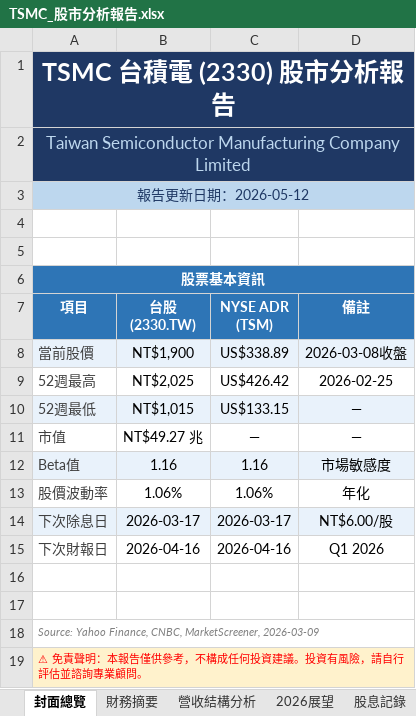
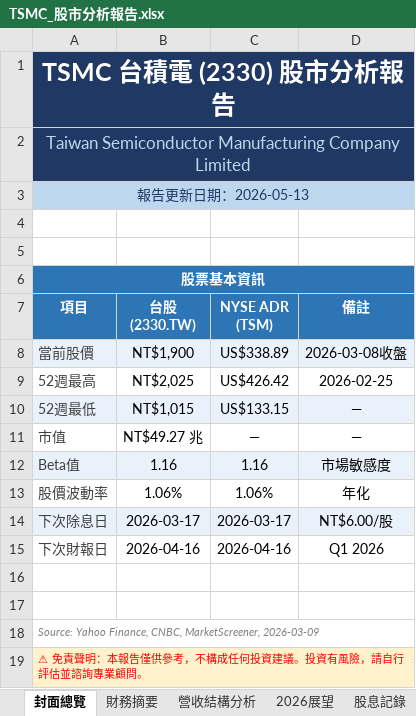
Before and after one commit to Tomwu229622/tsmc-daily-report, an Excel workbook: TSMC_股市分析報告.xlsx, sheet 封面總覽, drawn as a sheet; values as stored, in another font and other column widths than the file's, no borders; the diff names each change by its address in the sheet, - before the commit and + after, or states it on an @@ line.

```diff
--- a/TSMC_股市分析報告.xlsx (sheet 封面總覽)
+++ b/TSMC_股市分析報告.xlsx (sheet 封面總覽)
-A3 (項目): 報告更新日期：2026-05-12
+A3 (項目): 報告更新日期：2026-05-13
```
Also changed, not shown: sheet 每日更新記錄, 4 other files.
